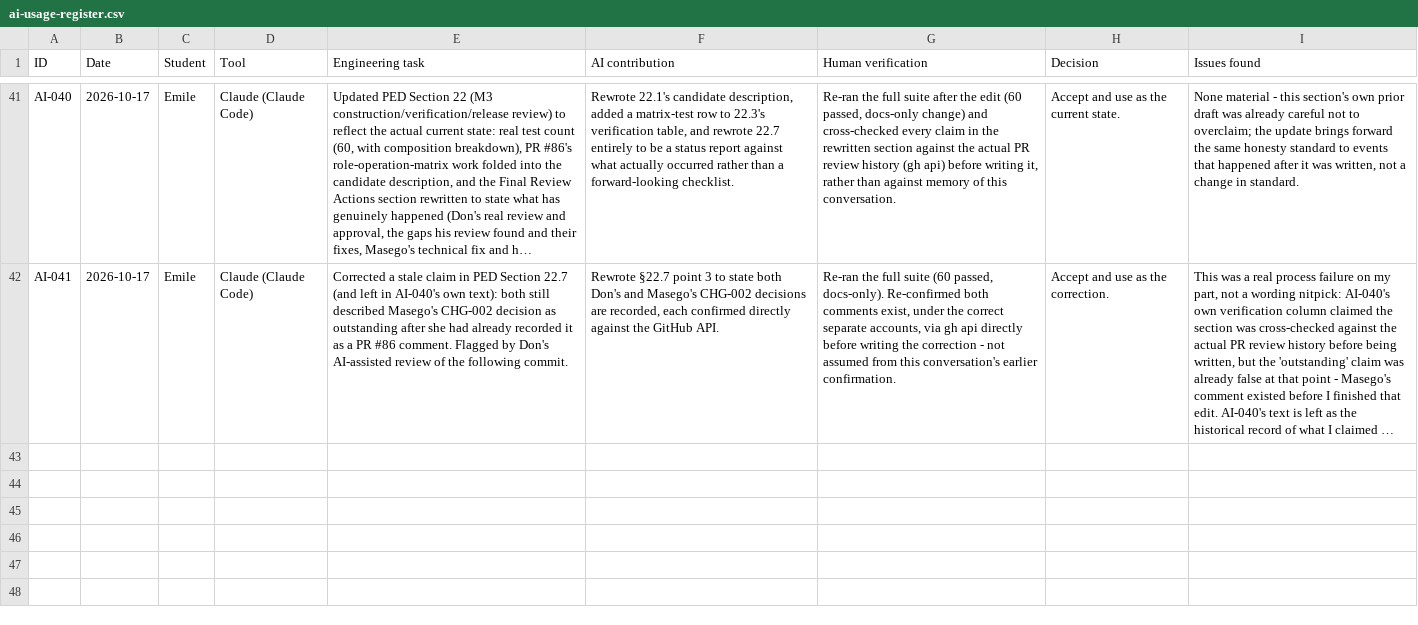
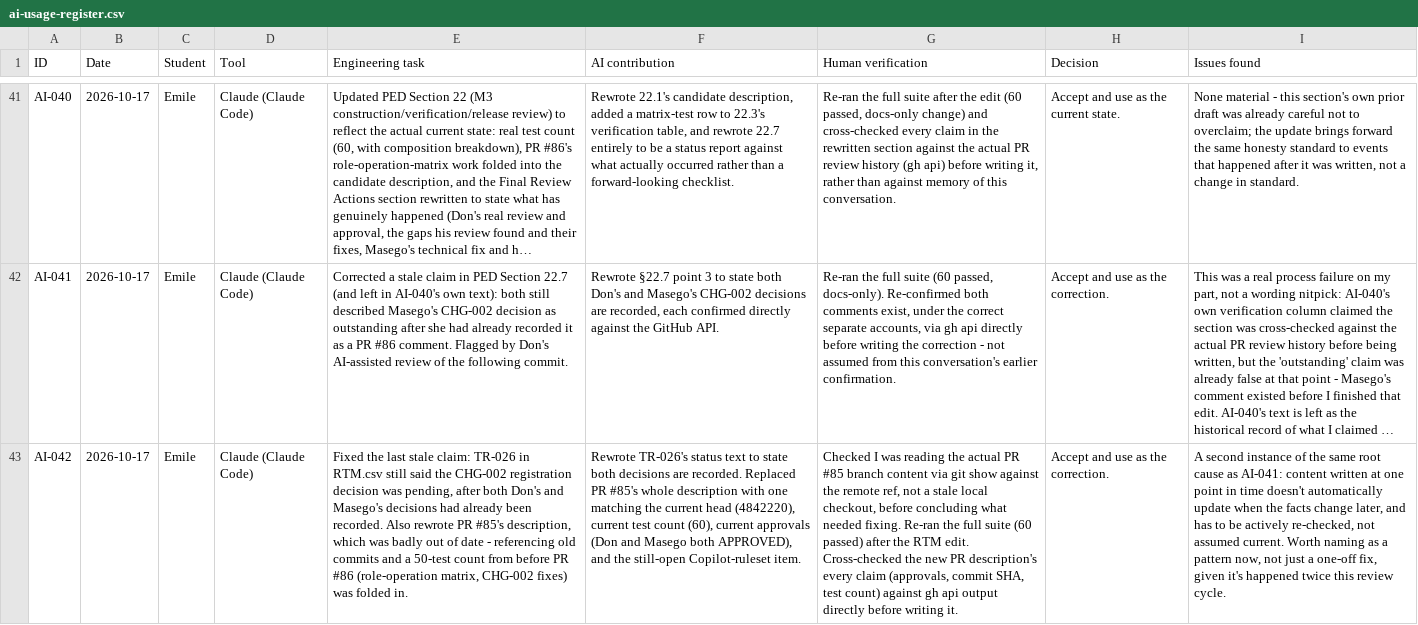
Before and after one commit to DonLukus/Civic-connect, a CSV file: docs/governance/ai-usage-register.csv, drawn as a sheet; only a part is shown, gaps mark what is left out; long unchanged cells end in …; the diff names each change by its address in the sheet, - before the commit and + after, or states it on an @@ line.

Commit message:
fix(rtm): close out the last stale CHG-002 pending claim
TR-026 still said the registration scope decision was pending after
both Don and Masego had already recorded it. Same root cause as the
earlier PED §22.7 fix - written accurate, went stale when the facts
changed, wasn't re-checked. Fixed, and flagged in AI-042 as a pattern
worth watching for, not just a one-off.

Also rewrote PR #85's own description, which was still describing an
old commit and a 50-test count from before #86 was folded in.

```diff
--- a/docs/governance/ai-usage-register.csv
+++ b/docs/governance/ai-usage-register.csv
+row 43: AI-042 | 2026-10-17 | Emile | Claude (Claude Code) | Fixed the last stale claim: TR-026 in RTM.csv still said the CHG-002 registration decision was pending, after both Don's and Masego's decisions had already been recorded. Also rewrote PR #85's description, which was badly out of date - referencing old commits and a 50-test count from before PR #86 (role-operation matrix, CHG-002 fixes) was folded in. | Rewrote TR-026's status text to state both decisions are recorded. Replaced PR #85's whole description with one matching the current head (4842220), current test count (60), current approvals (Don and Masego both APPROVED), and the still-open Copilot-ruleset item. | Checked I was reading the actual PR #85 branch content via git show against the remote ref, not a stale local checkout, before concluding what needed fixing. Re-ran the full suite (60 passed) after the RTM edit. Cross-checked the new PR description's every claim (approvals, commit SHA, test count) against gh api output directly before writing it. | Accept and use as the correction. | A second instance of the same root cause as AI-041: content written at one point in time doesn't automatically update when the facts change later, and has to be actively re-checked, not assumed current. Worth naming as a pattern now, not just a one-off fix, given it's happened twice this review cycle.
```
Also changed, not shown: docs/requirements/RTM.csv.
